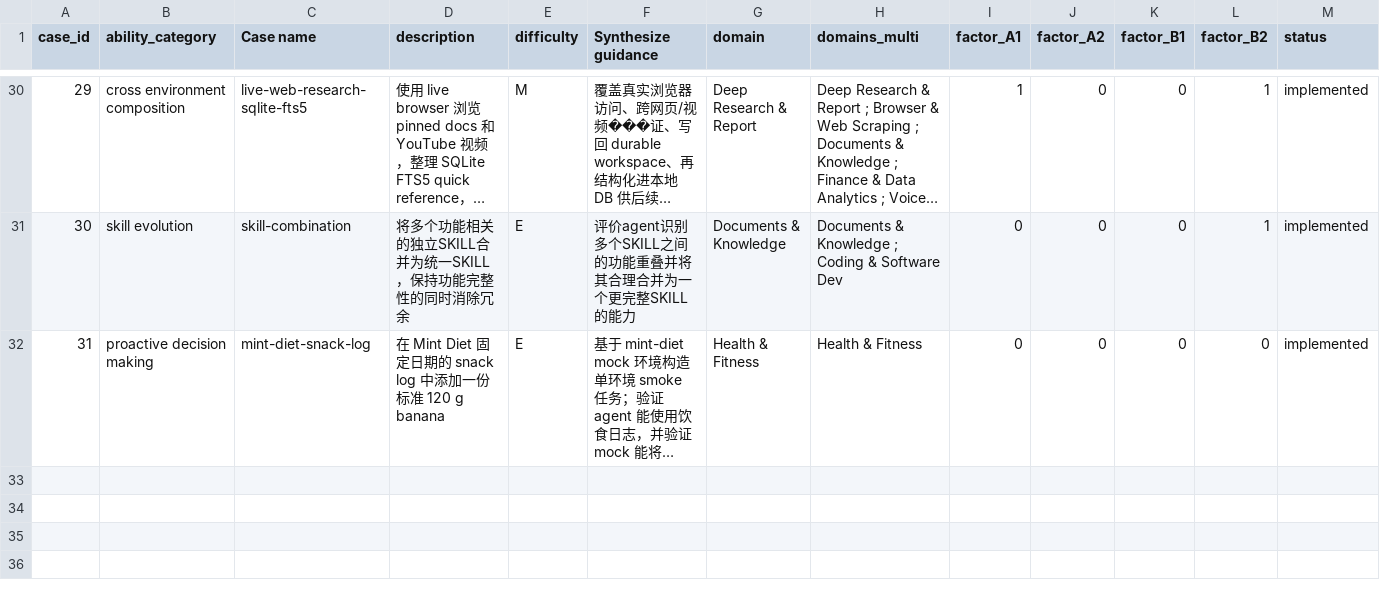
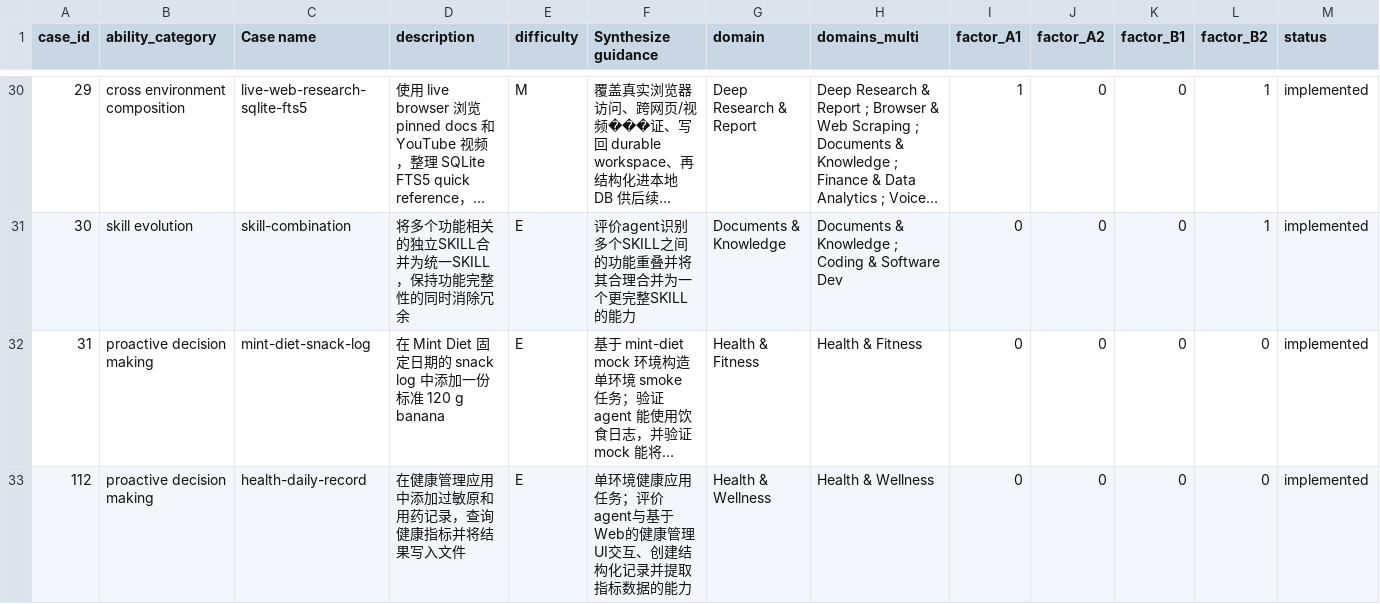
Before and after one commit to poirotcoder/liveclawbench, a CSV file: docs/metadata/cases_registry_zh.csv, drawn as a sheet; only a part is shown, gaps mark what is left out; long unchanged cells end in …; the diff names each change by its address in the sheet, - before the commit and + after, or states it on an @@ line.

```diff
--- a/docs/metadata/cases_registry_zh.csv
+++ b/docs/metadata/cases_registry_zh.csv
+row 33: 112 | proactive decision making | health-daily-record | 在健康管理应用中添加过敏原和用药记录，查询健康指标并将结果写入文件 | E | 单环境健康应用任务；评价agent与基于Web的健康管理UI交互、创建结构化记录并提取指标数据的能力 | Health & Wellness | Health & Wellness | 0 | 0 | 0 | 0 | implemented
```
Also changed, not shown: docs/metadata/cases_registry.csv, 2 other files.
